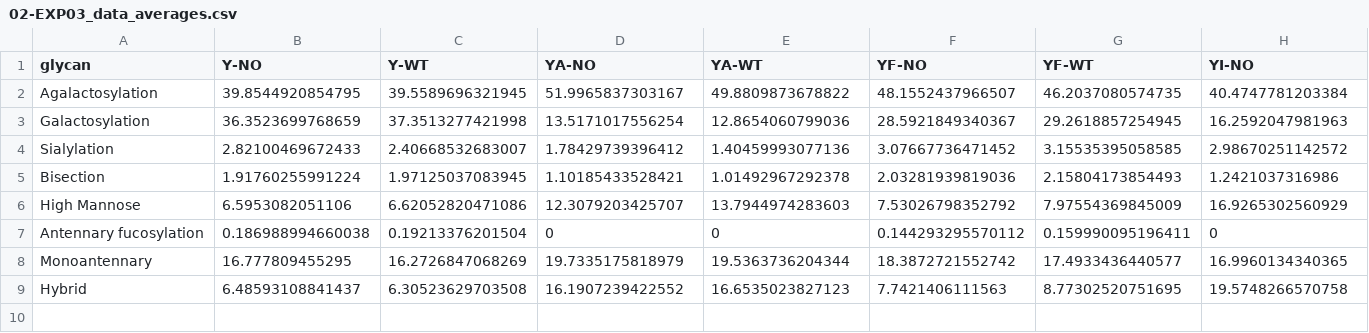
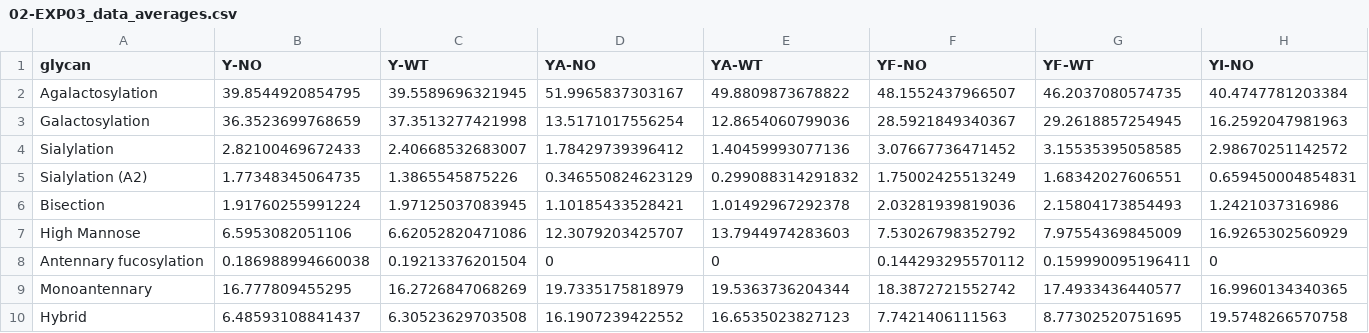
Before and after one commit to himbrimi/allotypes_experiment_comparison, a CSV file: output/tables/02-EXP03_data_averages.csv, drawn as a sheet; only a part is shown; rows hold the shown columns only; the diff names each change by its address in the sheet, - before the commit and + after, or states it on an @@ line.

Commit message:
docs: add S_A2 exploratory trait; flag H6N3F1S1 EXP02 charge-state issue
New exploratory trait S_A2 (monoantennary sialylation):
- Formula: H4N4F1S1 + H5N4F1S1 + H5N4F1S2; same per-experiment exclusions
  as S (H5N4F1S1 absent for YA in both; EXP02 2+3+ vs EXP03 2+ only)
- Computed in R/01-derived_traits_exp02_v2.R and 01-derived_traits_exp03_v2.R
  (kept separate from main pipeline pending further evaluation)
- project_instructions.md: S_A2 added to trait definitions table

H6N3F1S1 EXP02 charge-state issue flagged:
- 3+ ions absent from EXP02 raw CSV; no rationale in audit table
- For large sialylated structures 3+ is typically the dominant ion;
  origin of absence (non-detection, instrument settings, or artefact) unknown
- Raw EXP02 data must be inspected before S and H inter-experiment
  comparisons can be interpreted
- Warning added as action-required banner at top of README and
  project_instructions.md, and inline in charge-state bias section

Figures updated (output/figures/):
- New: 01-EXP02-dt-S_A2.pdf, 01-EXP03_dt_S_A2.pdf,
  02-DT_bw_S2.pdf, 02-EXP03_DT_bw_S2.pdf,
  04_02_heatmap_exp02.pdf, 04_02_heatmap_exp03.pdf
- Updated: 03-combined-HC-effect.pdf, 03-combined-LC-effect.pdf,
  03-EXP02_vs_EXP03_traits_per_HC.pdf
- Deleted: 03-EXP02_vs_EXP03_traits.pdf

README: repository structure and R script listing updated to reflect
current state of output/figures/ and R/ directories

```diff
--- a/output/tables/02-EXP03_data_averages.csv
+++ b/output/tables/02-EXP03_data_averages.csv
+row 5: Sialylation (A2) | 1.77348345064735 | 1.3865545875226 | 0.346550824623129 | 0.299088314291832 | 1.75002425513249 | 1.68342027606551 | 0.659450004854831
```
Also changed, not shown: output/tables/02-EXP02_data_averages.csv, 27 other files.
